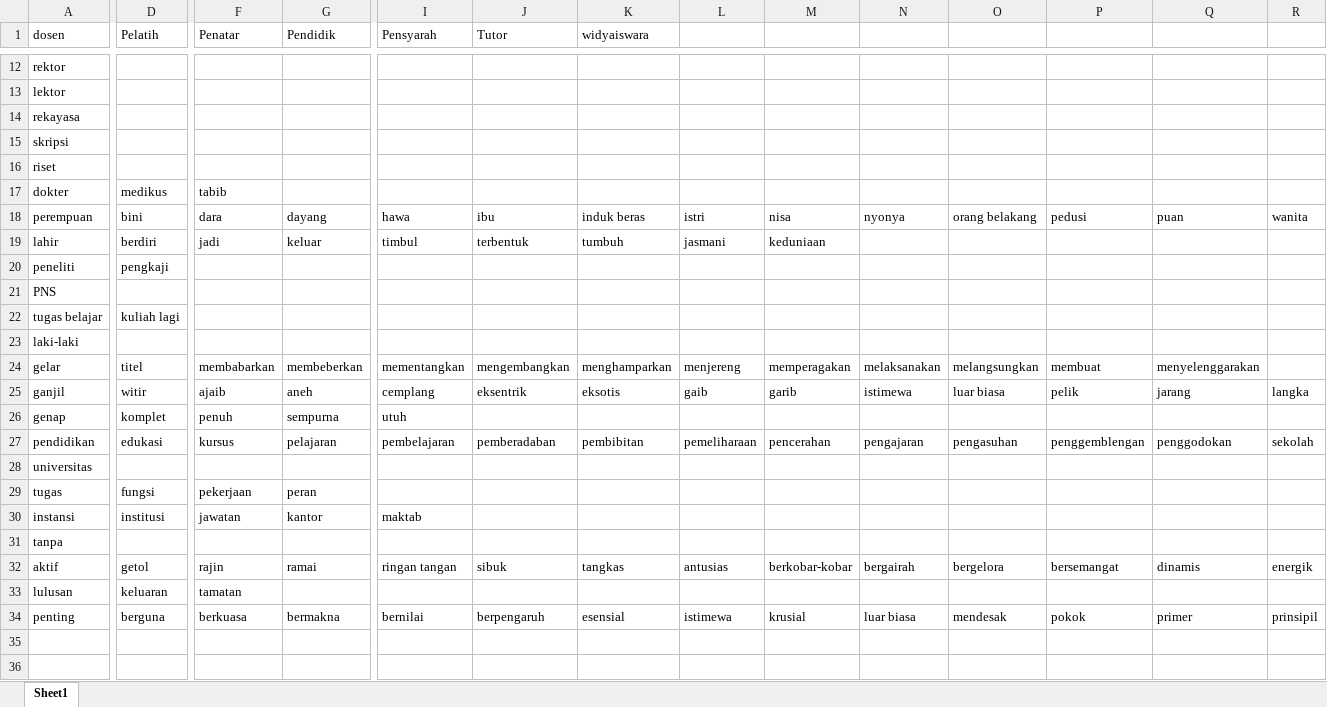
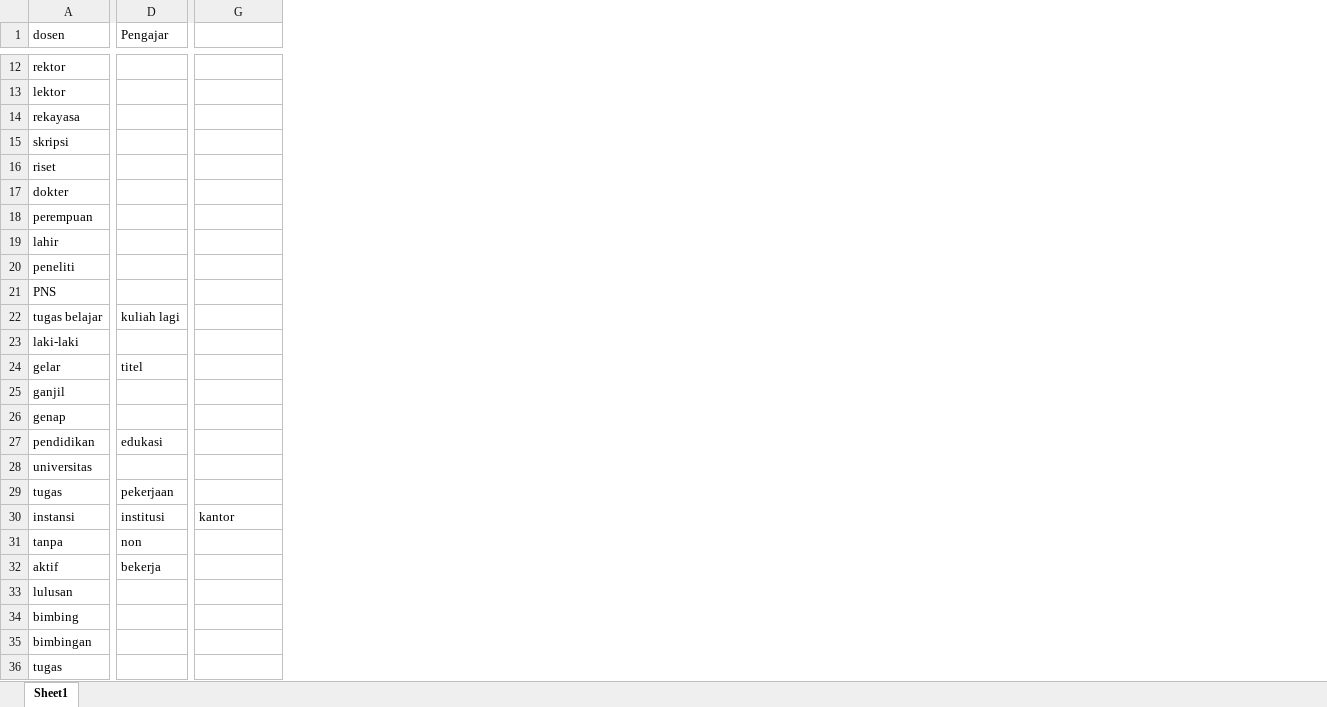
Before and after one commit to n22/stki-search, an Excel workbook: synonim.xlsx, sheet Sheet1, drawn as a sheet; only a part is shown, gaps mark what is left out; values as stored, in another font and other column widths than the file's, no borders; removed rows and columns are numbered as before the commit, all else as after; rows hold the shown columns only; the diff covers the shown part only; the diff names each change by its address in the sheet, - before the commit and + after, or states it on an @@ line.

```diff
--- a/synonim.xlsx (sheet Sheet1)
+++ b/synonim.xlsx (sheet Sheet1)
-column F (Penatar), row 24: membabarkan; rows 27-30: kursus |  | pekerjaan | jawatan; row 33: tamatan
-column I (Pensyarah), row 24: mementangkan; rows 27-30: pembelajaran |  |  | maktab
-column J (Tutor), row 24: mengembangkan; row 27: pemberadaban
-column K (widyaiswara), row 24: menghamparkan; row 27: pembibitan
-column L, row 24: menjereng; row 27: pemeliharaan
-column M, row 24: memperagakan; row 27: pencerahan
-column N, row 24: melaksanakan; row 27: pengajaran
-column O, row 24: melangsungkan; row 27: pengasuhan
-column P, row 24: membuat; row 27: penggemblengan
-column Q, row 24: menyelenggarakan; row 27: penggodokan
-column R, row 27: sekolah
-D1: Pelatih
+D1: Pengajar
-G1: Pendidik
+G1: (empty)
-row 17: dokter | medikus | tabib
-row 18: perempuan | bini | dara | dayang | hawa | ibu | induk beras | istri | nisa | nyonya | orang belakang | pedusi | puan | wanita
-row 19: lahir | berdiri | jadi | keluar | timbul | terbentuk | tumbuh | jasmani | keduniaan
-row 20: peneliti | pengkaji
+row 17: dokter
+row 18: perempuan
+row 19: lahir
+row 20: peneliti
-G24: membeberkan
+G24: (empty)
-row 25: ganjil | witir | ajaib | aneh | cemplang | eksentrik | eksotis | gaib | garib | istimewa | luar biasa | pelik | jarang | langka
-row 26: genap | komplet | penuh | sempurna | utuh
+row 25: ganjil
+row 26: genap
-G27: pelajaran
+G27: (empty)
-D29 (Pengajar): fungsi
+D29 (Pengajar): pekerjaan
-G29: peran
+G29: (empty)
-D31 (Pengajar): (empty)
+D31 (Pengajar): non
-row 32: aktif | getol | rajin | ramai | ringan tangan | sibuk | tangkas | antusias | berkobar-kobar | bergairah | bergelora | bersemangat | dinamis | energik
+row 32: aktif | bekerja
-D33 (Pengajar): keluaran
+D33 (Pengajar): (empty)
-row 34: penting | berguna | berkuasa | bermakna | bernilai | berpengaruh | esensial | istimewa | krusial | luar biasa | mendesak | pokok | primer | prinsipil
+row 34: bimbing
+row 35: bimbingan
+row 36: tugas
```
Also changed, not shown: 29 added rows, 3 added columns, 7 removed columns and 27 edited cells elsewhere in this sheet, 4 other files.
